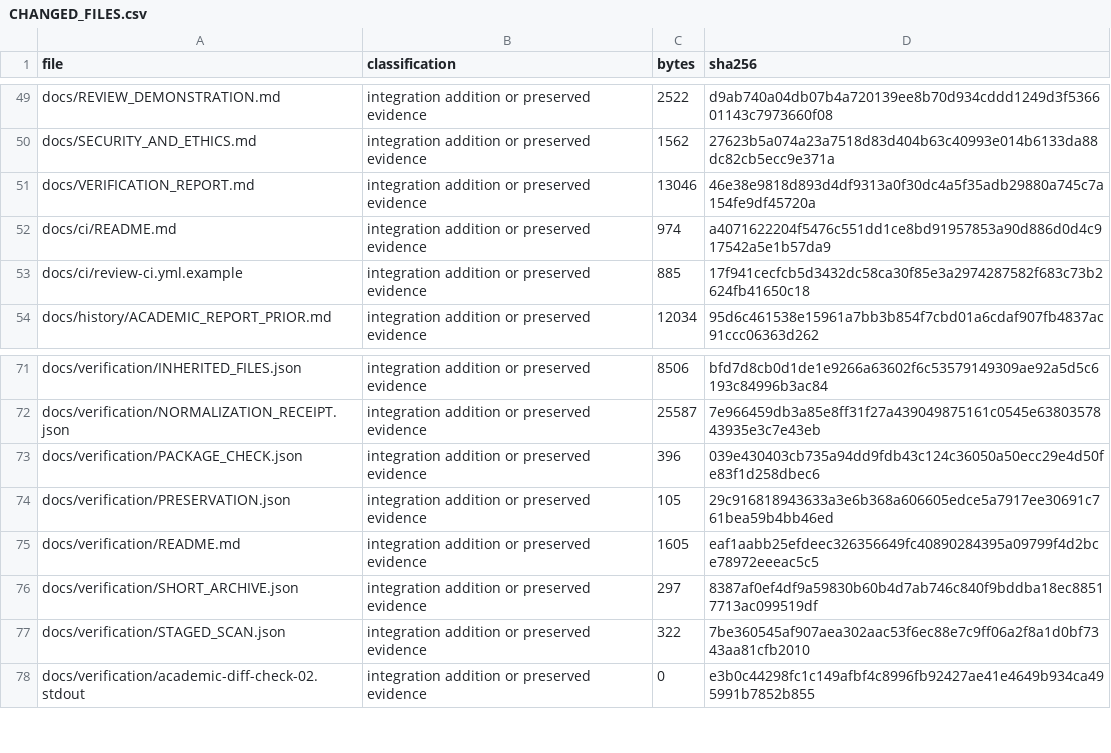
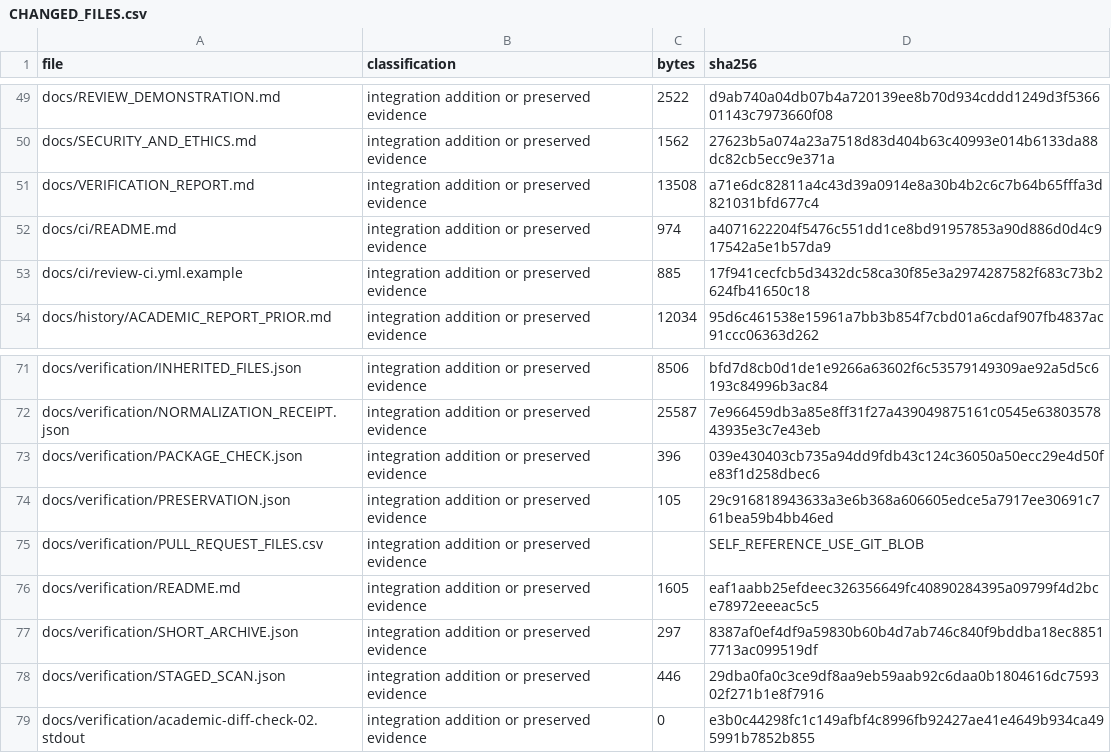
Before and after one commit to YuvakarthikKoduri/Campaign-Level-Adversarial-Stress-Testing-of-UPI-Fraud-Detection-Systems, a CSV file: docs/verification/CHANGED_FILES.csv, drawn as a sheet; only a part is shown, gaps mark what is left out.

Commit message:
Distinguish complete PR diff from integration-only inventory

```diff
--- a/docs/verification/CHANGED_FILES.csv
+++ b/docs/verification/CHANGED_FILES.csv
@@ -50,3 +50,3 @@ docs/REVIEW_DEMONSTRATION.md,integration addition or preserved evidence,2522,d9a
 docs/SECURITY_AND_ETHICS.md,integration addition or preserved evidence,1562,27623b5a074a23a7518d83d404b63c40993e014b6133da88dc82cb5ecc9e371a
-docs/VERIFICATION_REPORT.md,integration addition or preserved evidence,13046,46e38e9818d893d4df9313a0f30dc4a5f35adb29880a745c7a154fe9df45720a
+docs/VERIFICATION_REPORT.md,integration addition or preserved evidence,13508,a71e6dc82811a4c43d39a0914e8a30b4b2c6c7b64b65fffa3d821031bfd677c4
 docs/ci/README.md,integration addition or preserved evidence,974,a4071622204f5476c551dd1ce8bd91957853a90d886d0d4c917542a5e1b57da9
@@ -74,5 +74,6 @@ docs/verification/PACKAGE_CHECK.json,integration addition or preserved evidence,
 docs/verification/PRESERVATION.json,integration addition or preserved evidence,105,29c916818943633a3e6b368a606605edce5a7917ee30691c761bea59b4bb46ed
+docs/verification/PULL_REQUEST_FILES.csv,integration addition or preserved evidence,,SELF_REFERENCE_USE_GIT_BLOB
 docs/verification/README.md,integration addition or preserved evidence,1605,eaf1aabb25efdeec326356649fc40890284395a09799f4d2bce78972eeeac5c5
 docs/verification/SHORT_ARCHIVE.json,integration addition or preserved evidence,297,8387af0ef4df9a59830b60b4d7ab746c840f9bddba18ec88517713ac099519df
-docs/verification/STAGED_SCAN.json,integration addition or preserved evidence,322,7be360545af907aea302aac53f6ec88e7c9ff06a2f8a1d0bf7343aa81cfb2010
+docs/verification/STAGED_SCAN.json,integration addition or preserved evidence,446,29dba0fa0c3ce9df8aa9eb59aab92c6daa0b1804616dc759302f271b1e8f7916
 docs/verification/academic-diff-check-02.stdout,integration addition or preserved evidence,0,e3b0c44298fc1c149afbf4c8996fb92427ae41e4649b934ca495991b7852b855
```
Also changed, not shown: 3 other files.
